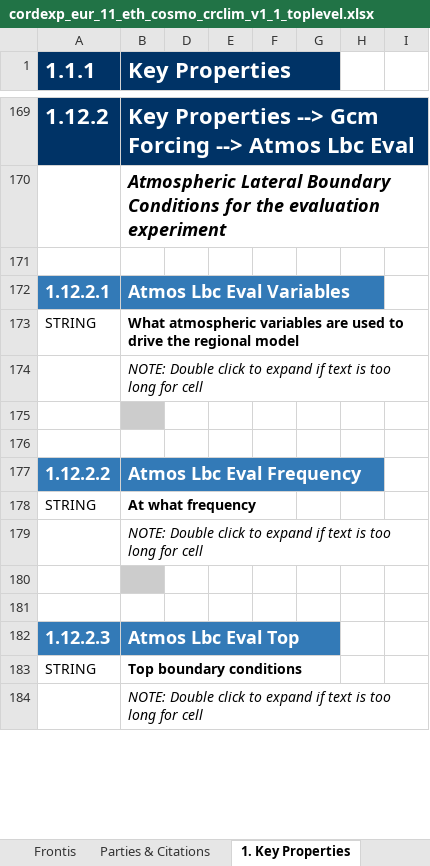
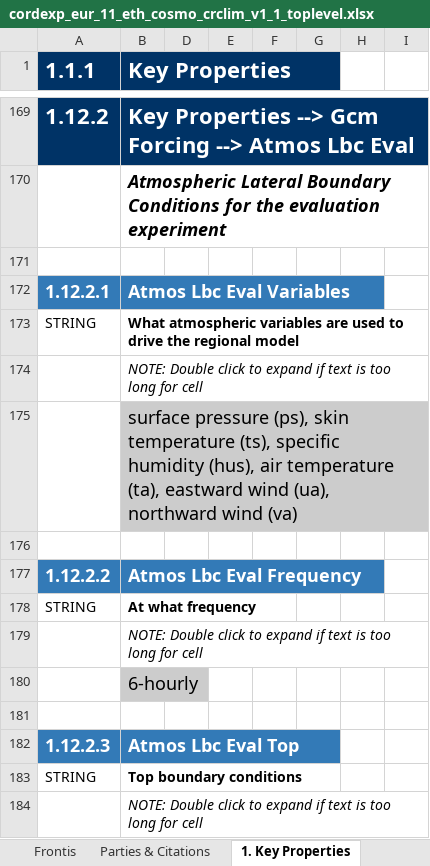
Before and after one commit to ES-DOC-INSTITUTIONAL/eth, an Excel workbook: cordexp/models/eth-cosmo-crclim-v1-1/cordexp_eur_11_eth_cosmo_crclim_v1_1_toplevel.xlsx, sheet 1. Key Properties, drawn as a sheet; only a part is shown, gaps mark what is left out; values as stored, in another font and other column widths than the file's, no borders; the diff covers the shown part only; the diff names each change by its address in the sheet, - before the commit and + after, or states it on an @@ line.

```diff
--- a/cordexp/models/eth-cosmo-crclim-v1-1/cordexp_eur_11_eth_cosmo_crclim_v1_1_toplevel.xlsx (sheet 1. Key Properties)
+++ b/cordexp/models/eth-cosmo-crclim-v1-1/cordexp_eur_11_eth_cosmo_crclim_v1_1_toplevel.xlsx (sheet 1. Key Properties)
-B175 (Key Properties): (empty)
+B175 (Key Properties): surface pressure (ps), skin temperature (ts), specific humidity (hus), air temperature (ta), eastward wind (ua), northward wind (va)
-B180 (Key Properties): (empty)
+B180 (Key Properties): 6-hourly
```
Also changed, not shown: 48 edited cells elsewhere in this sheet, sheet 2. Radiative Forcings, sheet Frontis, hidden cells.
